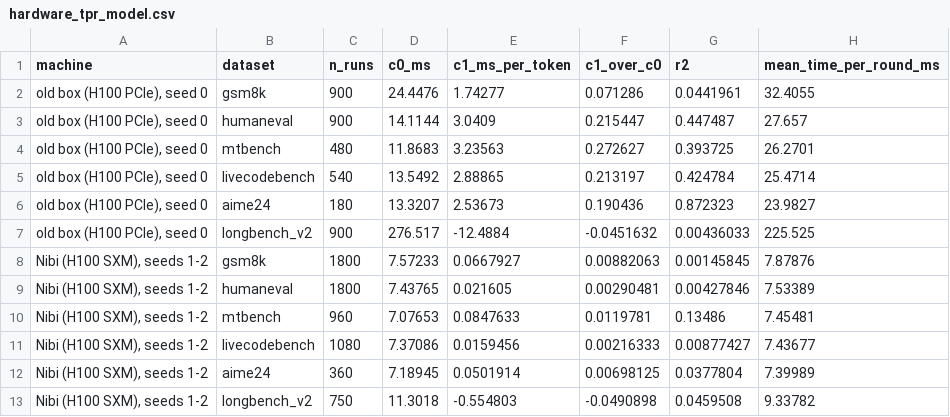
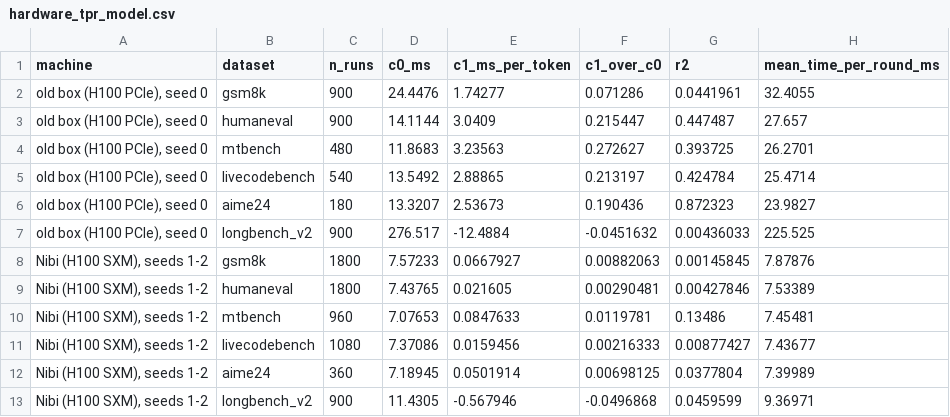
Before and after one commit to billxby/lossy-token-eff, a CSV file: campaign/addendum/analysis/hardware_tpr_model.csv, drawn as a sheet; removed rows and columns are numbered as before the commit, all else as after; the diff names each change by its address in the sheet, - before the commit and + after, or states it on an @@ line.

```diff
--- a/campaign/addendum/analysis/hardware_tpr_model.csv
+++ b/campaign/addendum/analysis/hardware_tpr_model.csv
-row 13: Nibi (H100 SXM), seeds 1-2 | longbench_v2 | 750 | 11.3018 | -0.554803 | -0.0490898 | 0.0459508 | 9.33782
+row 13: Nibi (H100 SXM), seeds 1-2 | longbench_v2 | 900 | 11.4305 | -0.567946 | -0.0496868 | 0.0459599 | 9.36971
```
Also changed, not shown: campaign/addendum/analysis/hardware_tpr_ratio.csv, campaign/addendum/analysis/seed_shift.csv, 7 other files.
